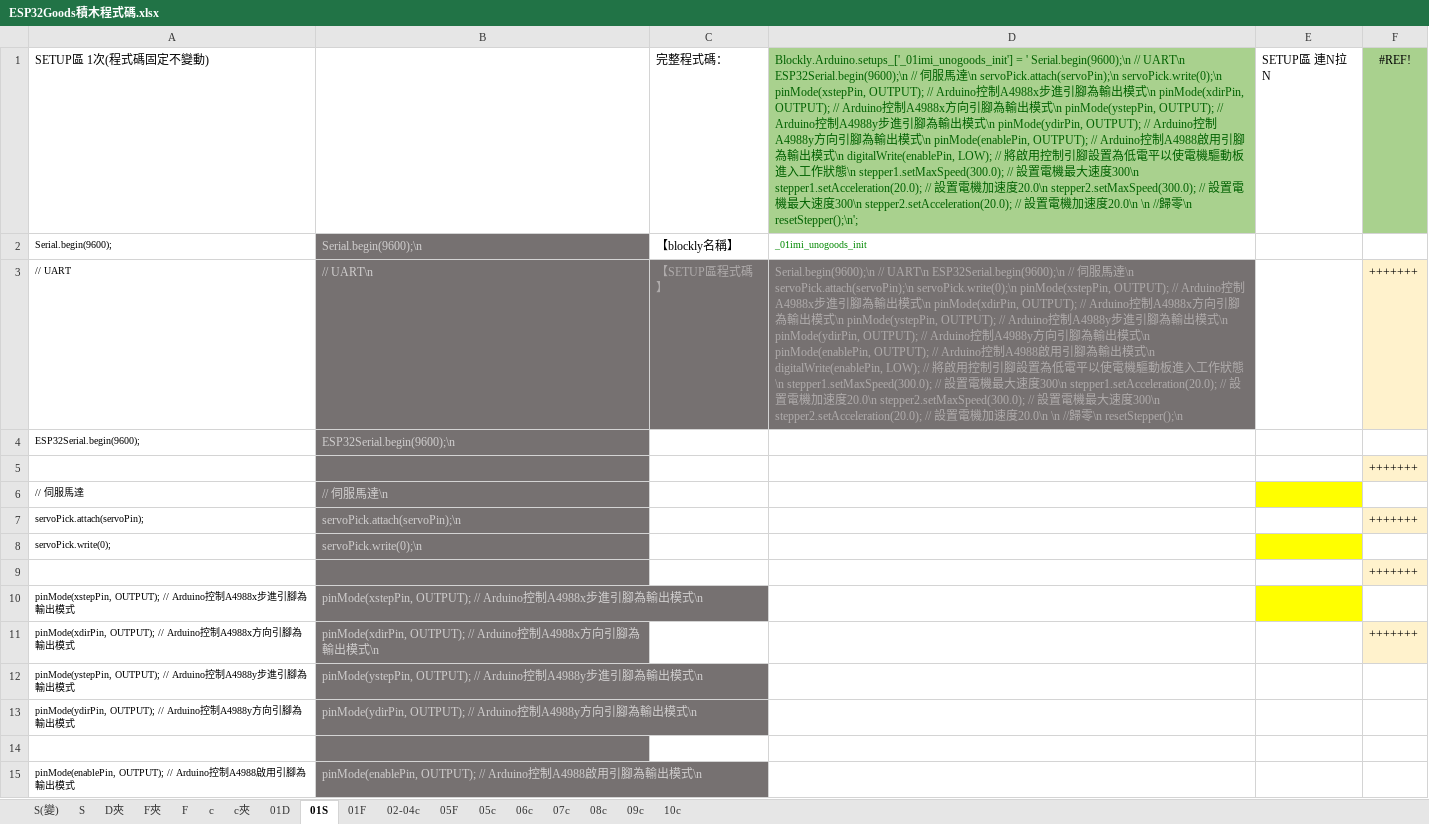
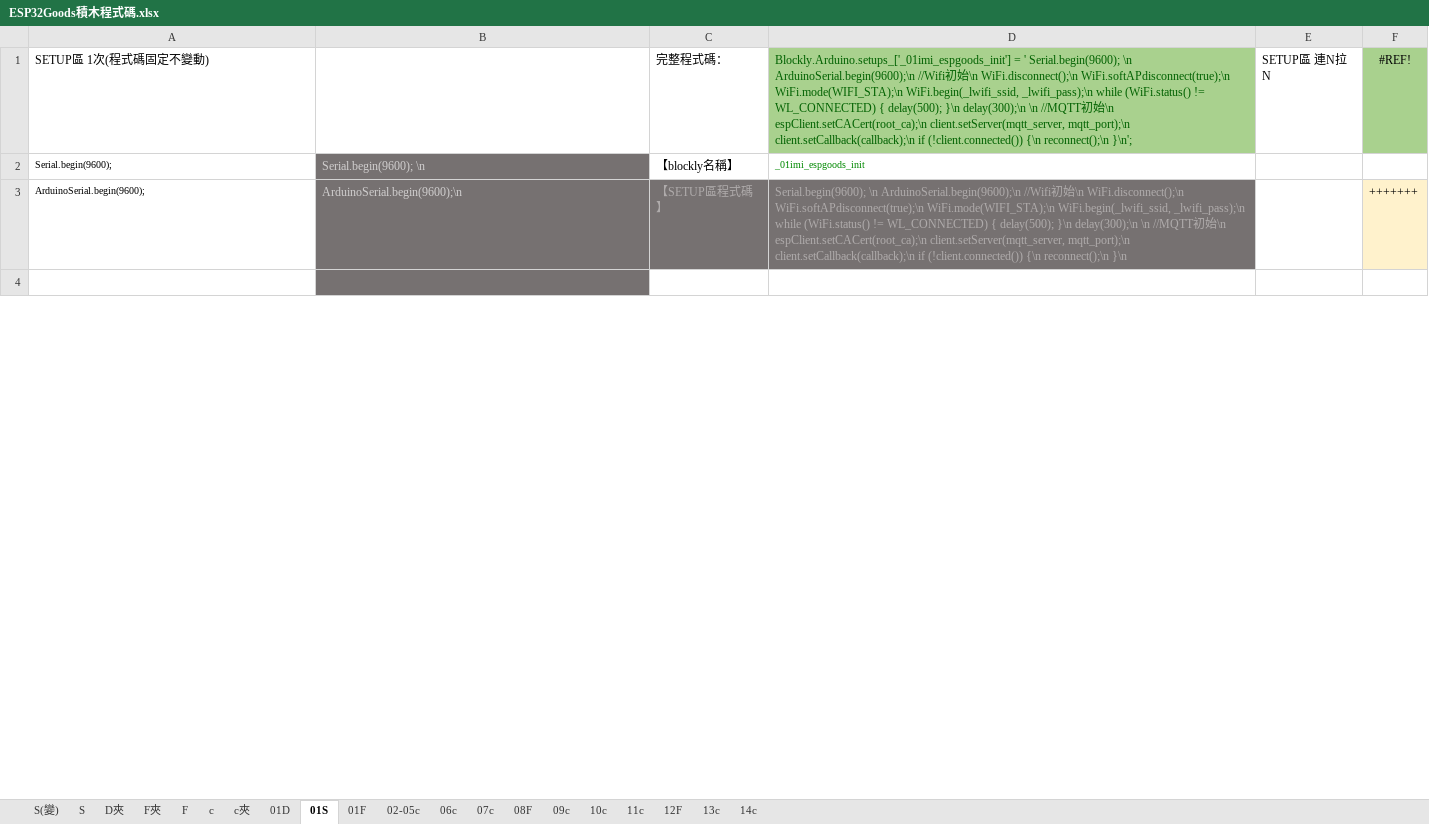
Before and after one commit to kingofamani/Arduino, an Excel workbook: tools/myCustomBlockly/iMi/ESP32Goods/ESP32Goods積木程式碼.xlsx, sheet 01S, drawn as a sheet; only a part is shown; values as stored, in another font and other column widths than the file's, no borders; removed rows and columns are numbered as before the commit, all else as after; the diff covers the shown part only; the diff names each change by its address in the sheet, - before the commit and + after, or states it on an @@ line.

```diff
--- a/tools/myCustomBlockly/iMi/ESP32Goods/ESP32Goods積木程式碼.xlsx (sheet 01S)
+++ b/tools/myCustomBlockly/iMi/ESP32Goods/ESP32Goods積木程式碼.xlsx (sheet 01S)
-sheet tab: 02-04c
+sheet tab: 02-05c
-sheet tab: 05F
-sheet tab: 05c
-sheet tab: 08c
+sheet tab: 08F
+sheet tab: 11c
+sheet tab: 12F
+sheet tab: 13c
+sheet tab: 14c
-D1: Blockly.Arduino.setups_['_01imi_unogoods_init'] = ' Serial.begin(9600);\n // UART\n ESP32Serial.begin(9600);\n // 伺服馬達\n servoPick.attach(servoPin);\n servoPick.write(0);\n pinMode(xstepPin, OUTPUT); // Arduino控制A4988x步進引腳為輸出模式\n pinMode(xdirPin, OUTPUT); // Arduino控制A4988x方向引腳為輸出模式\n pinMode(ystepPin, OUTPUT); // Arduino控制A4988y步進引腳為輸出模式\n pinMode(ydirPin, OUTPUT); // Arduino控制A4988y方向引腳為輸出模式\n pinMode(enablePin, OUTPUT); // Arduino控制A4988啟用引腳為輸出模式\n digitalWrite(enablePin, LOW); // 將啟用控制引腳設置為低電平以使電機驅動板進入工作狀態\n stepper1.setMaxSpeed(300.0); // 設置電機最大速度300\n stepper1.setAcceleration(20.0); // 設置電機加速度20.0\n stepper2.setMaxSpeed(300.0); // 設置電機最大速度300\n stepper2.setAcceleration(20.0); // 設置電機加速度20.0\n \n //歸零\n resetStepper();\n';
+D1: Blockly.Arduino.setups_['_01imi_espgoods_init'] = ' Serial.begin(9600); \n ArduinoSerial.begin(9600);\n //Wifi初始\n WiFi.disconnect();\n WiFi.softAPdisconnect(true);\n WiFi.mode(WIFI_STA);\n WiFi.begin(_lwifi_ssid, _lwifi_pass);\n while (WiFi.status() != WL_CONNECTED) { delay(500); }\n delay(300);\n \n //MQTT初始\n espClient.setCACert(root_ca);\n client.setServer(mqtt_server, mqtt_port);\n client.setCallback(callback);\n if (!client.connected()) {\n reconnect();\n }\n';
-B2: Serial.begin(9600);\n
+B2: Serial.begin(9600); \n
-D2: _01imi_unogoods_init
+D2: _01imi_espgoods_init
-row 3: // UART | // UART\n | 【SETUP區程式碼】 | Serial.begin(9600);\n // UART\n ESP32Serial.begin(9600);\n // 伺服馬達\n servoPick.attach(servoPin);\n servoPick.write(0);\n pinMode(xstepPin, OUTPUT); // Arduino控制A4988x步進引腳為輸出模式\n pinMode(xdirPin, OUTPUT); // Arduino控制A4988x方向引腳為輸出模式\n pinMode(ystepPin, OUTPUT); // Arduino控制A4988y步進引腳為輸出模式\n pinMode(ydirPin, OUTPUT); // Arduino控制A4988y方向引腳為輸出模式\n pinMode(enablePin, OUTPUT); // Arduino控制A4988啟用引腳為輸出模式\n digitalWrite(enablePin, LOW); // 將啟用控制引腳設置為低電平以使電機驅動板進入工作狀態\n stepper1.setMaxSpeed(300.0); // 設置電機最大速度300\n stepper1.setAcceleration(20.0); // 設置電機加速度20.0\n stepper2.setMaxSpeed(300.0); // 設置電機最大速度300\n stepper2.setAcceleration(20.0); // 設置電機加速度20.0\n \n //歸零\n resetStepper();\n |  | +++++++
-row 4: ESP32Serial.begin(9600); | ESP32Serial.begin(9600);\n
-row 5:  |  |  |  |  | +++++++
-row 6: // 伺服馬達 | // 伺服馬達\n
-row 7: servoPick.attach(servoPin); | servoPick.attach(servoPin);\n |  |  |  | +++++++
-row 8: servoPick.write(0); | servoPick.write(0);\n
-row 9:  |  |  |  |  | +++++++
-row 10: pinMode(xstepPin, OUTPUT); // Arduino控制A4988x步進引腳為輸出模式 | pinMode(xstepPin, OUTPUT); // Arduino控制A4988x步進引腳為輸出模式\n
-row 11: pinMode(xdirPin, OUTPUT); // Arduino控制A4988x方向引腳為輸出模式 | pinMode(xdirPin, OUTPUT); // Arduino控制A4988x方向引腳為輸出模式\n |  |  |  | +++++++
-row 12: pinMode(ystepPin, OUTPUT); // Arduino控制A4988y步進引腳為輸出模式 | pinMode(ystepPin, OUTPUT); // Arduino控制A4988y步進引腳為輸出模式\n
-row 13: pinMode(ydirPin, OUTPUT); // Arduino控制A4988y方向引腳為輸出模式 | pinMode(ydirPin, OUTPUT); // Arduino控制A4988y方向引腳為輸出模式\n
+row 3: ArduinoSerial.begin(9600); | ArduinoSerial.begin(9600);\n | 【SETUP區程式碼】 | Serial.begin(9600); \n ArduinoSerial.begin(9600);\n //Wifi初始\n WiFi.disconnect();\n WiFi.softAPdisconnect(true);\n WiFi.mode(WIFI_STA);\n WiFi.begin(_lwifi_ssid, _lwifi_pass);\n while (WiFi.status() != WL_CONNECTED) { delay(500); }\n delay(300);\n \n //MQTT初始\n espClient.setCACert(root_ca);\n client.setServer(mqtt_server, mqtt_port);\n client.setCallback(callback);\n if (!client.connected()) {\n reconnect();\n }\n |  | +++++++
-row 15: pinMode(enablePin, OUTPUT); // Arduino控制A4988啟用引腳為輸出模式 | pinMode(enablePin, OUTPUT); // Arduino控制A4988啟用引腳為輸出模式\n
```
Also changed, not shown: 13 added rows, 7 removed rows, 3 edited cells and cell formats elsewhere in this sheet, sheet 01F, sheet 01D, sheet 02-05c, sheet 06c, sheet 07c, sheet 10c, 2 more sheets, formulas that keep their value, 2 other files.
